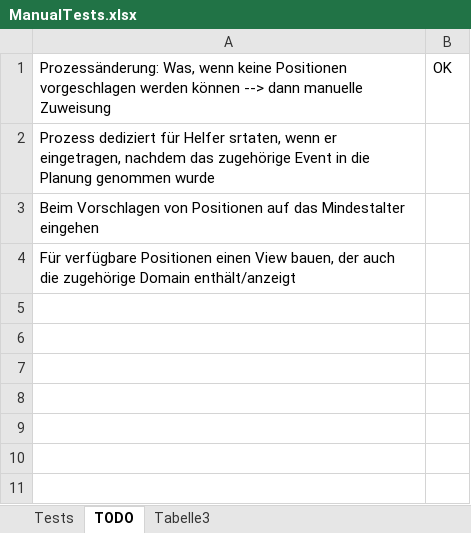
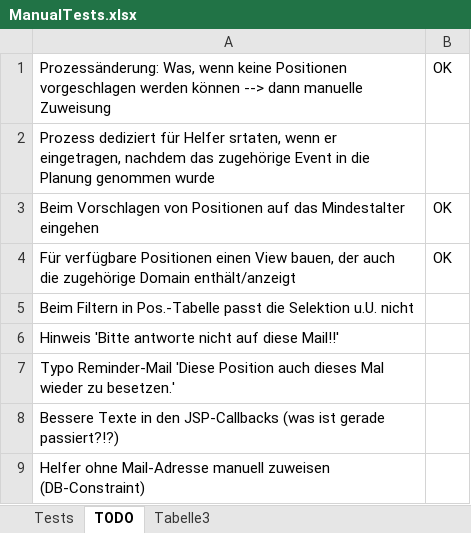
Before and after one commit to gheddie/speedys-resourceplanning, an Excel workbook: resourceplanning-client/src/main/resources/ManualTests.xlsx, sheet TODO, drawn as a sheet; values as stored, in another font and other column widths than the file's, no borders; the diff names each change by its address in the sheet, - before the commit and + after, or states it on an @@ line.

```diff
--- a/resourceplanning-client/src/main/resources/ManualTests.xlsx (sheet TODO)
+++ b/resourceplanning-client/src/main/resources/ManualTests.xlsx (sheet TODO)
-B3:B4: (empty)
+B3:B4: OK
+row 5: Beim Filtern in Pos.-Tabelle passt die Selektion u.U. nicht
+row 6: Hinweis 'Bitte antworte nicht auf diese Mail!!'
+row 7: Typo Reminder-Mail 'Diese Position auch dieses Mal wieder zu besetzen.'
+row 8: Bessere Texte in den JSP-Callbacks (was ist gerade passiert?!?)
+row 9: Helfer ohne Mail-Adresse manuell zuweisen (DB-Constraint)
```
Also changed, not shown: sheet Tests, 45 other files.
